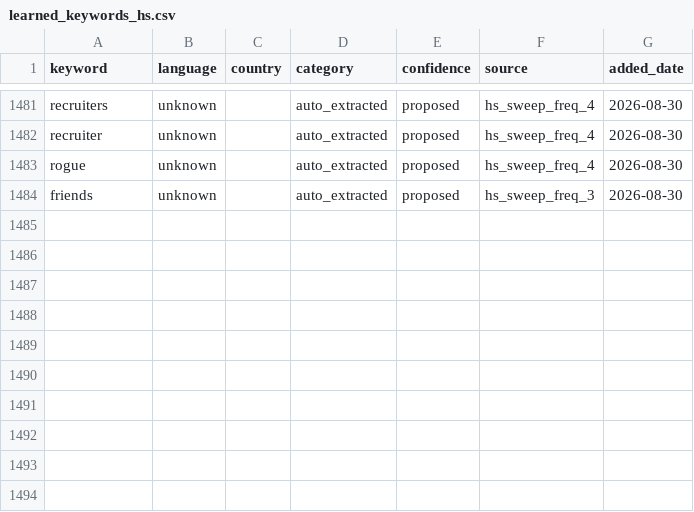
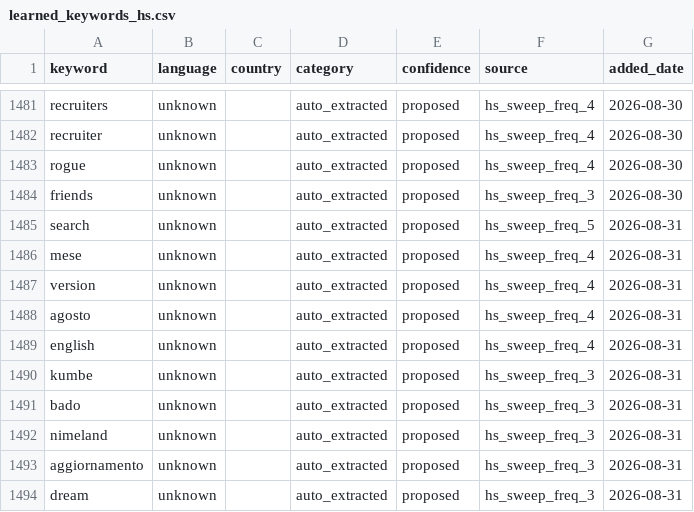
Before and after one commit to KSvend/IRIS, a CSV file: monitoring/autolearn/learned_keywords_hs.csv, drawn as a sheet; only a part is shown, gaps mark what is left out.

Commit message:
Auto-update: 635 events, 10502 HS posts — 2026-08-31 17:03 UTC

```diff
--- a/monitoring/autolearn/learned_keywords_hs.csv
+++ b/monitoring/autolearn/learned_keywords_hs.csv
@@ -1484 +1484,11 @@ rogue,unknown,,auto_extracted,proposed,hs_sweep_freq_4,2026-08-30
 friends,unknown,,auto_extracted,proposed,hs_sweep_freq_3,2026-08-30
+search,unknown,,auto_extracted,proposed,hs_sweep_freq_5,2026-08-31
+mese,unknown,,auto_extracted,proposed,hs_sweep_freq_4,2026-08-31
+version,unknown,,auto_extracted,proposed,hs_sweep_freq_4,2026-08-31
+agosto,unknown,,auto_extracted,proposed,hs_sweep_freq_4,2026-08-31
+english,unknown,,auto_extracted,proposed,hs_sweep_freq_4,2026-08-31
+kumbe,unknown,,auto_extracted,proposed,hs_sweep_freq_3,2026-08-31
+bado,unknown,,auto_extracted,proposed,hs_sweep_freq_3,2026-08-31
+nimeland,unknown,,auto_extracted,proposed,hs_sweep_freq_3,2026-08-31
+aggiornamento,unknown,,auto_extracted,proposed,hs_sweep_freq_3,2026-08-31
+dream,unknown,,auto_extracted,proposed,hs_sweep_freq_3,2026-08-31
```
Also changed, not shown: monitoring/autolearn/narrative_discoveries.csv, monitoring/autolearn/toxic_handles.csv, 9 other files.
